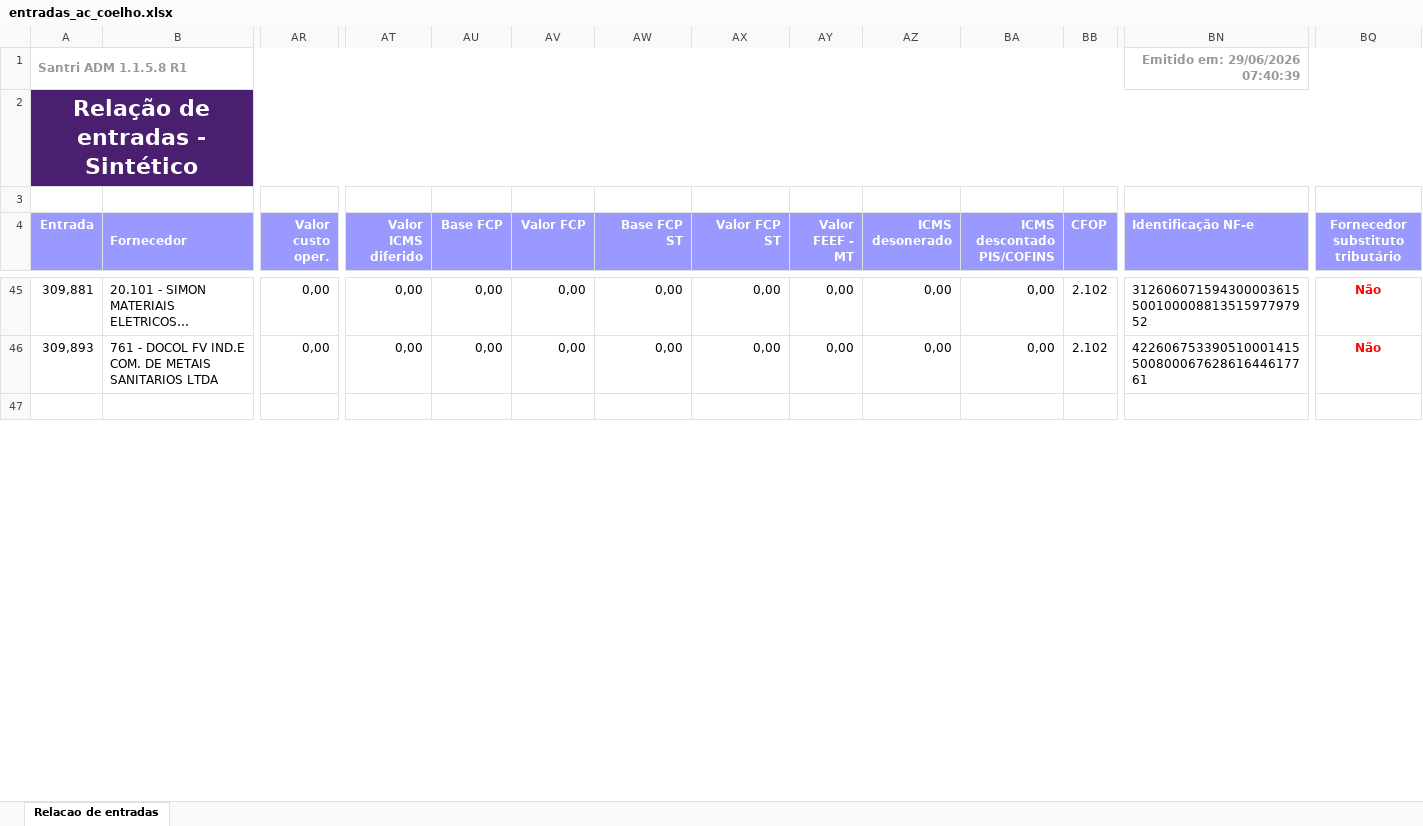
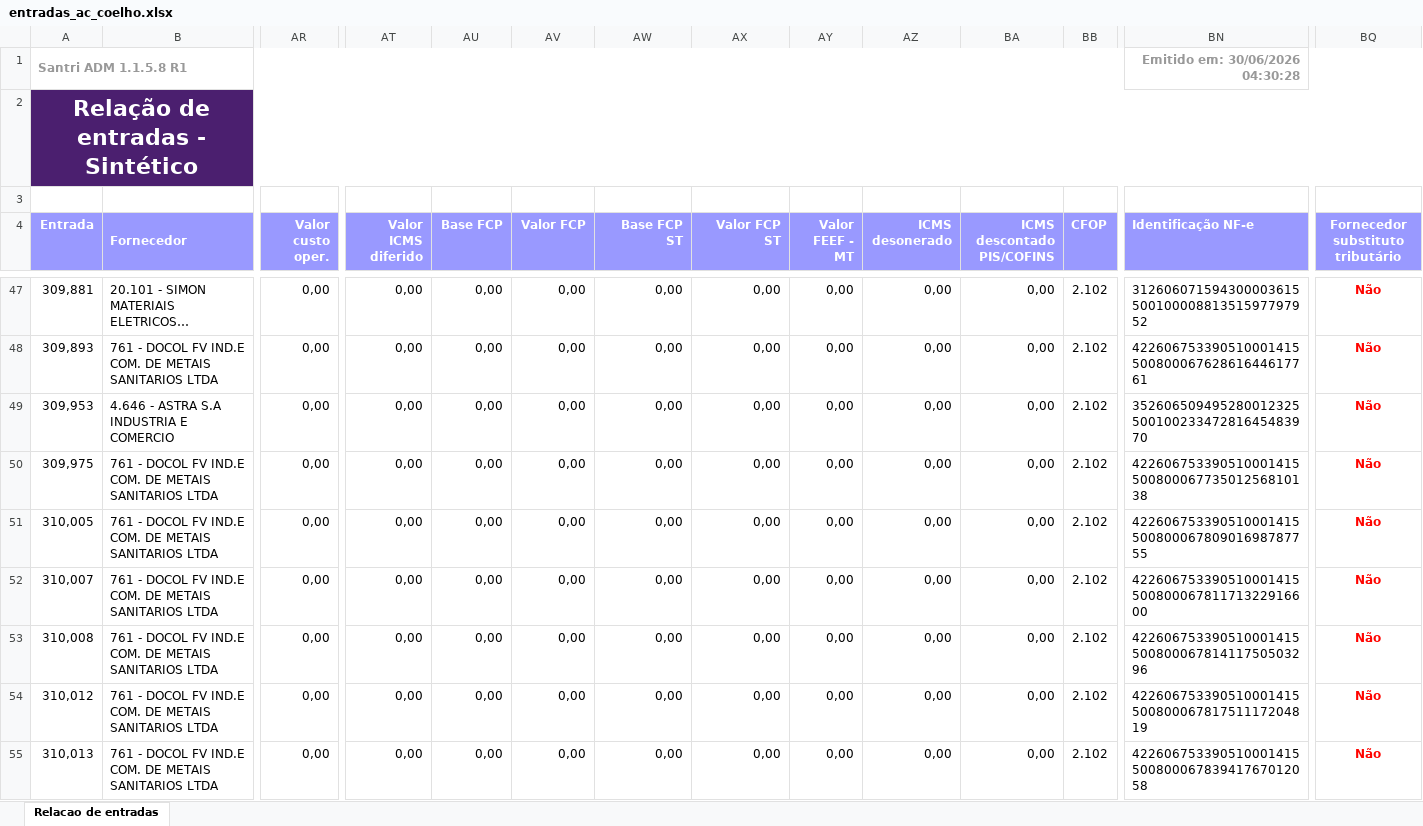
Before and after one commit to ShuuraBr/AGENDAMENTO, an Excel workbook: tratando_tabelas/ac_coelho/entradas_ac_coelho.xlsx, sheet Relacao de entradas, drawn as a sheet; only a part is shown, gaps mark what is left out; the shorter side is filled out with more unchanged rows; long unchanged cells end in …; values as stored, in another font and other column widths than the file's, no borders; rows hold the shown columns only; the diff covers the shown part only; the diff names each change by its address in the sheet, - before the commit and + after, or states it on an @@ line.

```diff
--- a/tratando_tabelas/ac_coelho/entradas_ac_coelho.xlsx (sheet Relacao de entradas)
+++ b/tratando_tabelas/ac_coelho/entradas_ac_coelho.xlsx (sheet Relacao de entradas)
-BN1 (Identificação NF-e): Emitido em: 29/06/2026 07:40:39
+BN1 (Identificação NF-e): Emitido em: 30/06/2026 04:30:28
+row 49: 309,953 | 4.646 - ASTRA S.A INDUSTRIA E COMERCIO | 0,00 | 0,00 | 0,00 | 0,00 | 0,00 | 0,00 | 0,00 | 0,00 | 0,00 | 2.102 | 35260650949528001232550010023347281645483970 | Não
+row 50: 309,975 | 761 - DOCOL FV IND.E COM. DE METAIS SANITARIOS LTDA | 0,00 | 0,00 | 0,00 | 0,00 | 0,00 | 0,00 | 0,00 | 0,00 | 0,00 | 2.102 | 42260675339051000141550080006773501256810138 | Não
+row 51: 310,005 | 761 - DOCOL FV IND.E COM. DE METAIS SANITARIOS LTDA | 0,00 | 0,00 | 0,00 | 0,00 | 0,00 | 0,00 | 0,00 | 0,00 | 0,00 | 2.102 | 42260675339051000141550080006780901698787755 | Não
+row 52: 310,007 | 761 - DOCOL FV IND.E COM. DE METAIS SANITARIOS LTDA | 0,00 | 0,00 | 0,00 | 0,00 | 0,00 | 0,00 | 0,00 | 0,00 | 0,00 | 2.102 | 42260675339051000141550080006781171322916600 | Não
+row 53: 310,008 | 761 - DOCOL FV IND.E COM. DE METAIS SANITARIOS LTDA | 0,00 | 0,00 | 0,00 | 0,00 | 0,00 | 0,00 | 0,00 | 0,00 | 0,00 | 2.102 | 42260675339051000141550080006781411750503296 | Não
+row 54: 310,012 | 761 - DOCOL FV IND.E COM. DE METAIS SANITARIOS LTDA | 0,00 | 0,00 | 0,00 | 0,00 | 0,00 | 0,00 | 0,00 | 0,00 | 0,00 | 2.102 | 42260675339051000141550080006781751117204819 | Não
+row 55: 310,013 | 761 - DOCOL FV IND.E COM. DE METAIS SANITARIOS LTDA | 0,00 | 0,00 | 0,00 | 0,00 | 0,00 | 0,00 | 0,00 | 0,00 | 0,00 | 2.102 | 42260675339051000141550080006783941767012058 | Não
```
Also changed, not shown: 3 added rows and 14 edited cells elsewhere in this sheet, backend/uploads/importacao-relatorio/entradas_lojas.xlsx, tratando_tabelas/finitura/entradas_finitura.xlsx, 6 other files.
